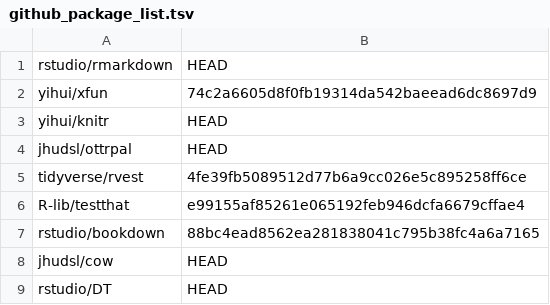
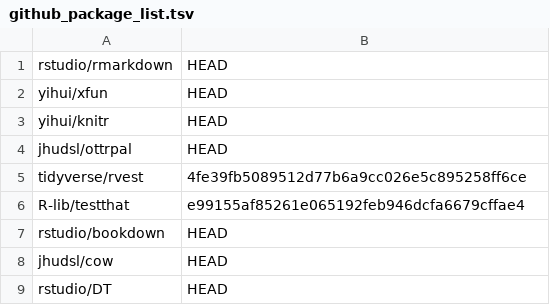
Before and after one commit to ottrproject/ottr-docker, a TSV file: ottr_datatables/github_package_list.tsv, drawn as a sheet.

Commit message:
HEAD, why not

```diff
--- a/ottr_datatables/github_package_list.tsv
+++ b/ottr_datatables/github_package_list.tsv
@@ -1,3 +1,3 @@
 rstudio/rmarkdown	HEAD
-yihui/xfun	74c2a6605d8f0fb19314da542baeead6dc8697d9
+yihui/xfun	HEAD
 yihui/knitr	HEAD
@@ -6,3 +6,3 @@ tidyverse/rvest	4fe39fb5089512d77b6a9cc026e5c895258ff6ce
 R-lib/testthat	e99155af85261e065192feb946dcfa6679cffae4
-rstudio/bookdown	88bc4ead8562ea281838041c795b38fc4a6a7165
+rstudio/bookdown	HEAD
 jhudsl/cow	HEAD
```
